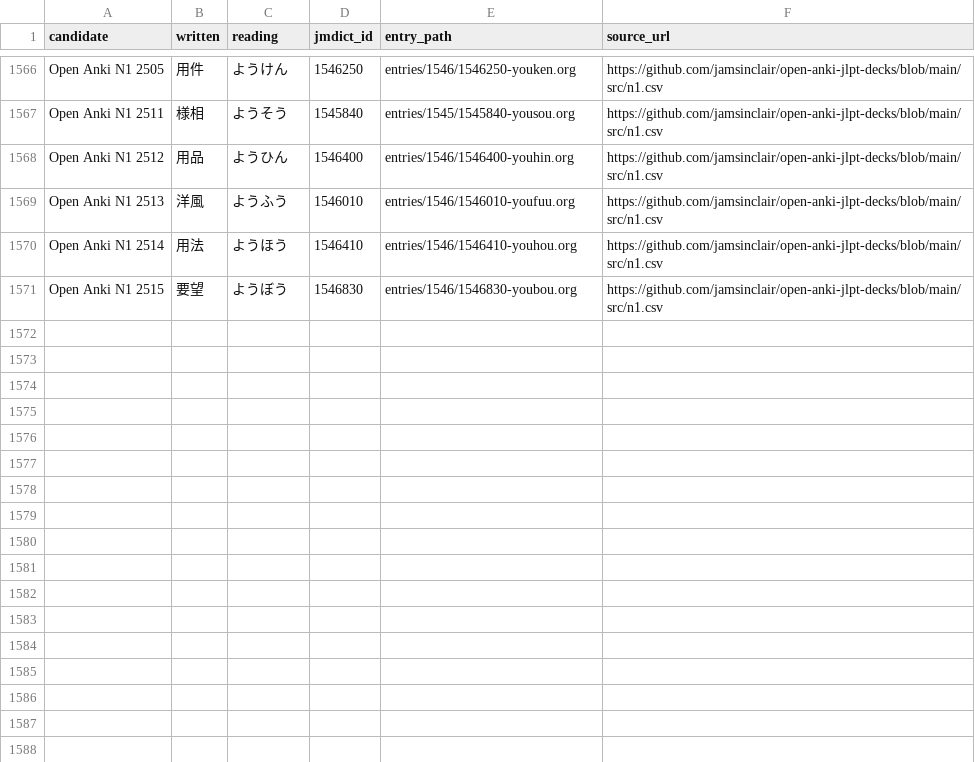
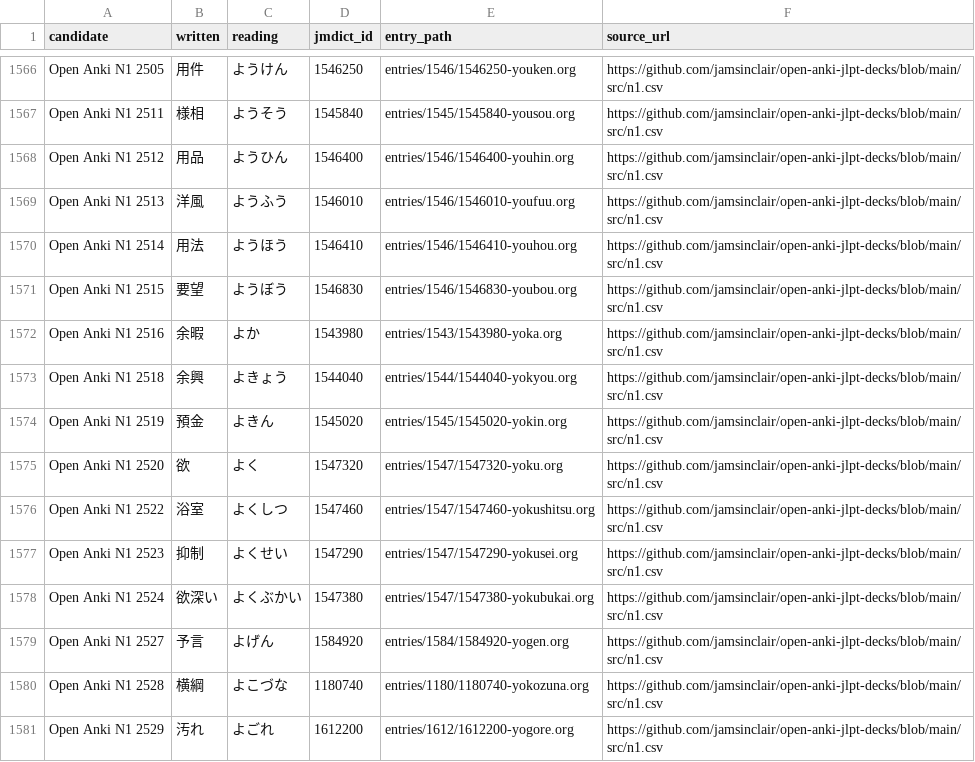
Before and after one commit to shogi-dojo/jibiki, a TSV file: sources/jlpt-n1/open-anki/selected.tsv, drawn as a sheet; only a part is shown, gaps mark what is left out; the diff names each change by its address in the sheet, - before the commit and + after, or states it on an @@ line.

```diff
--- a/sources/jlpt-n1/open-anki/selected.tsv
+++ b/sources/jlpt-n1/open-anki/selected.tsv
+row 1572: Open Anki N1 2516 | 余暇 | よか | 1543980 | entries/1543/1543980-yoka.org | https://github.com/jamsinclair/open-anki-jlpt-decks/blob/main/src/n1.csv
+row 1573: Open Anki N1 2518 | 余興 | よきょう | 1544040 | entries/1544/1544040-yokyou.org | https://github.com/jamsinclair/open-anki-jlpt-decks/blob/main/src/n1.csv
+row 1574: Open Anki N1 2519 | 預金 | よきん | 1545020 | entries/1545/1545020-yokin.org | https://github.com/jamsinclair/open-anki-jlpt-decks/blob/main/src/n1.csv
+row 1575: Open Anki N1 2520 | 欲 | よく | 1547320 | entries/1547/1547320-yoku.org | https://github.com/jamsinclair/open-anki-jlpt-decks/blob/main/src/n1.csv
+row 1576: Open Anki N1 2522 | 浴室 | よくしつ | 1547460 | entries/1547/1547460-yokushitsu.org | https://github.com/jamsinclair/open-anki-jlpt-decks/blob/main/src/n1.csv
+row 1577: Open Anki N1 2523 | 抑制 | よくせい | 1547290 | entries/1547/1547290-yokusei.org | https://github.com/jamsinclair/open-anki-jlpt-decks/blob/main/src/n1.csv
+row 1578: Open Anki N1 2524 | 欲深い | よくぶかい | 1547380 | entries/1547/1547380-yokubukai.org | https://github.com/jamsinclair/open-anki-jlpt-decks/blob/main/src/n1.csv
+row 1579: Open Anki N1 2527 | 予言 | よげん | 1584920 | entries/1584/1584920-yogen.org | https://github.com/jamsinclair/open-anki-jlpt-decks/blob/main/src/n1.csv
+row 1580: Open Anki N1 2528 | 横綱 | よこづな | 1180740 | entries/1180/1180740-yokozuna.org | https://github.com/jamsinclair/open-anki-jlpt-decks/blob/main/src/n1.csv
+row 1581: Open Anki N1 2529 | 汚れ | よごれ | 1612200 | entries/1612/1612200-yogore.org | https://github.com/jamsinclair/open-anki-jlpt-decks/blob/main/src/n1.csv
```
Also changed, not shown: 1 other file.
